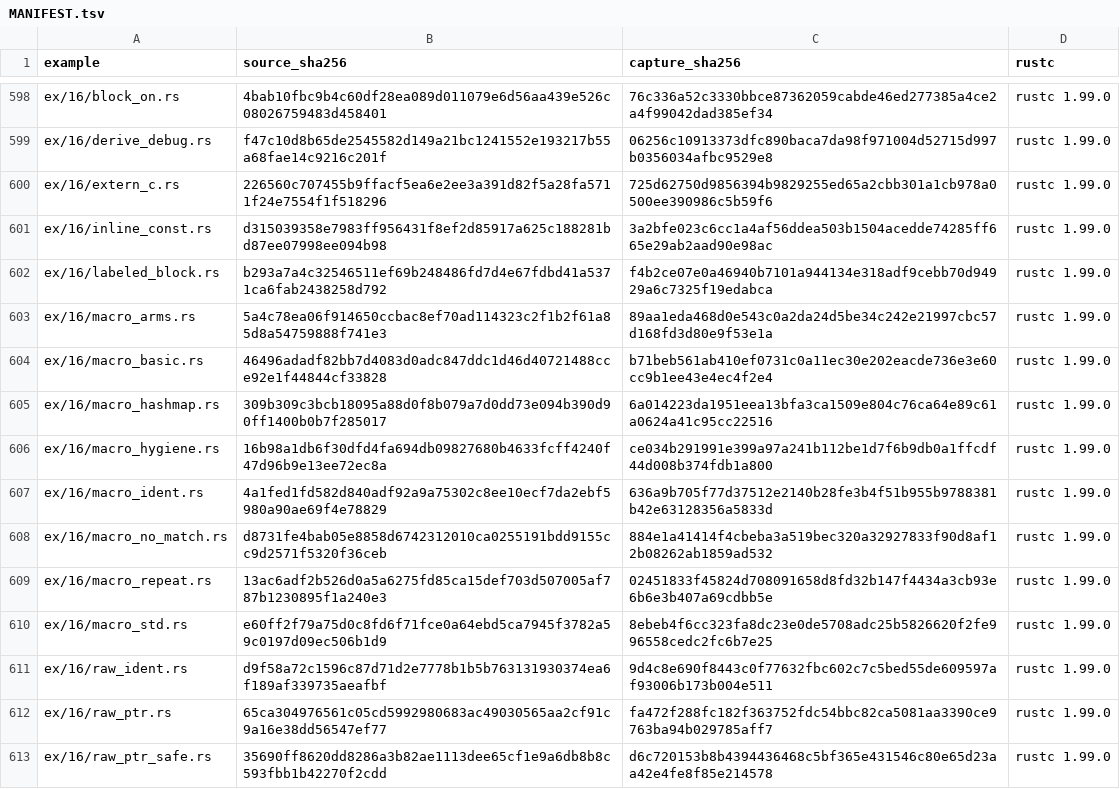
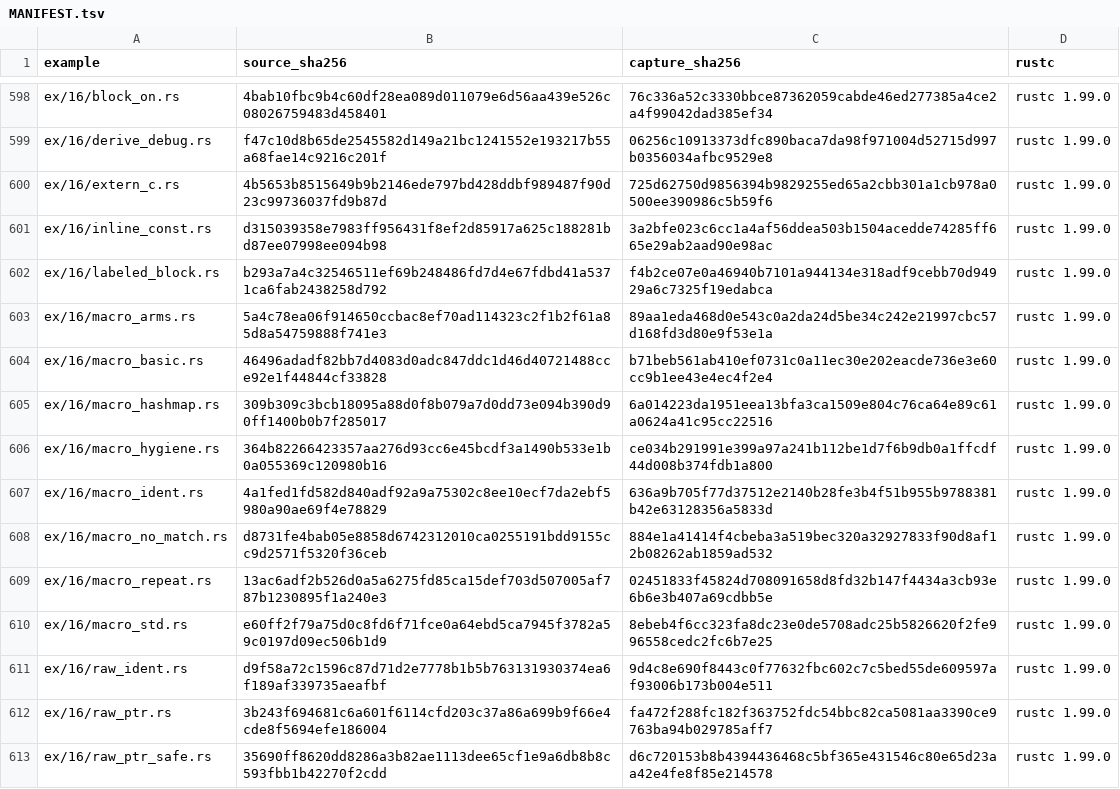
Before and after one commit to chobocho/treasure_house, a TSV file: rust/out/MANIFEST.tsv, drawn as a sheet; only a part is shown, gaps mark what is left out.

```diff
--- a/rust/out/MANIFEST.tsv
+++ b/rust/out/MANIFEST.tsv
@@ -599,3 +599,3 @@ ex/16/block_on.rs	4bab10fbc9b4c60df28ea089d011079e6d56aa439e526c08026759483d4584
 ex/16/derive_debug.rs	f47c10d8b65de2545582d149a21bc1241552e193217b55a68fae14c9216c201f	06256c10913373dfc890baca7da98f971004d52715d997b0356034afbc9529e8	rustc 1.99.0
-ex/16/extern_c.rs	226560c707455b9ffacf5ea6e2ee3a391d82f5a28fa5711f24e7554f1f518296	725d62750d9856394b9829255ed65a2cbb301a1cb978a0500ee390986c5b59f6	rustc 1.99.0
+ex/16/extern_c.rs	4b5653b8515649b9b2146ede797bd428ddbf989487f90d23c99736037fd9b87d	725d62750d9856394b9829255ed65a2cbb301a1cb978a0500ee390986c5b59f6	rustc 1.99.0
 ex/16/inline_const.rs	d315039358e7983ff956431f8ef2d85917a625c188281bd87ee07998ee094b98	3a2bfe023c6cc1a4af56ddea503b1504acedde74285ff665e29ab2aad90e98ac	rustc 1.99.0
@@ -605,3 +605,3 @@ ex/16/macro_basic.rs	46496adadf82bb7d4083d0adc847ddc1d46d40721488cce92e1f44844cf
 ex/16/macro_hashmap.rs	309b309c3bcb18095a88d0f8b079a7d0dd73e094b390d90ff1400b0b7f285017	6a014223da1951eea13bfa3ca1509e804c76ca64e89c61a0624a41c95cc22516	rustc 1.99.0
-ex/16/macro_hygiene.rs	16b98a1db6f30dfd4fa694db09827680b4633fcff4240f47d96b9e13ee72ec8a	ce034b291991e399a97a241b112be1d7f6b9db0a1ffcdf44d008b374fdb1a800	rustc 1.99.0
+ex/16/macro_hygiene.rs	364b82266423357aa276d93cc6e45bcdf3a1490b533e1b0a055369c120980b16	ce034b291991e399a97a241b112be1d7f6b9db0a1ffcdf44d008b374fdb1a800	rustc 1.99.0
 ex/16/macro_ident.rs	4a1fed1fd582d840adf92a9a75302c8ee10ecf7da2ebf5980a90ae69f4e78829	636a9b705f77d37512e2140b28fe3b4f51b955b9788381b42e63128356a5833d	rustc 1.99.0
@@ -611,3 +611,3 @@ ex/16/macro_std.rs	e60ff2f79a75d0c8fd6f71fce0a64ebd5ca7945f3782a59c0197d09ec506b
 ex/16/raw_ident.rs	d9f58a72c1596c87d71d2e7778b1b5b763131930374ea6f189af339735aeafbf	9d4c8e690f8443c0f77632fbc602c7c5bed55de609597af93006b173b004e511	rustc 1.99.0
-ex/16/raw_ptr.rs	65ca304976561c05cd5992980683ac49030565aa2cf91c9a16e38dd56547ef77	fa472f288fc182f363752fdc54bbc82ca5081aa3390ce9763ba94b029785aff7	rustc 1.99.0
+ex/16/raw_ptr.rs	3b243f694681c6a601f6114cfd203c37a86a699b9f66e4cde8f5694efe186004	fa472f288fc182f363752fdc54bbc82ca5081aa3390ce9763ba94b029785aff7	rustc 1.99.0
 ex/16/raw_ptr_safe.rs	35690ff8620dd8286a3b82ae1113dee65cf1e9a6db8b8c593fbb1b42270f2cdd	d6c720153b8b4394436468c5bf365e431546c80e65d23aa42e4fe8f85e214578	rustc 1.99.0
```
Also changed, not shown: rust/data/features.tsv, rust/deck/glossary.tsv, 8 other files.
